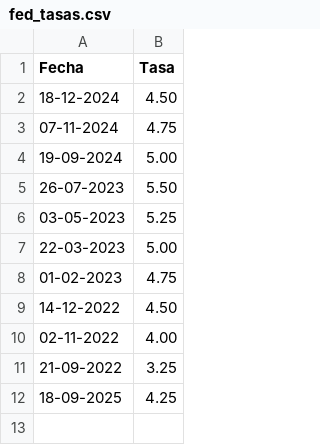
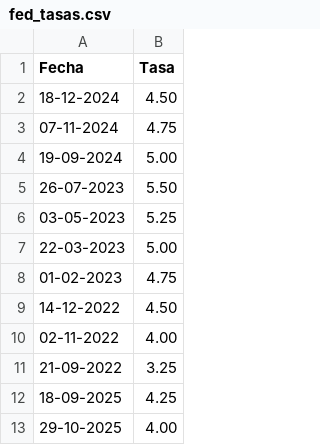
Before and after one commit to DiogoFabricioAG/CO2-Grupo-4, a CSV file: PARCIAL/fed_tasas.csv, drawn as a sheet; the diff names each change by its address in the sheet, - before the commit and + after, or states it on an @@ line.

Commit message:
Actualización automática de tasas FED

```diff
--- a/PARCIAL/fed_tasas.csv
+++ b/PARCIAL/fed_tasas.csv
+row 13: 29-10-2025 | 4.00
```
